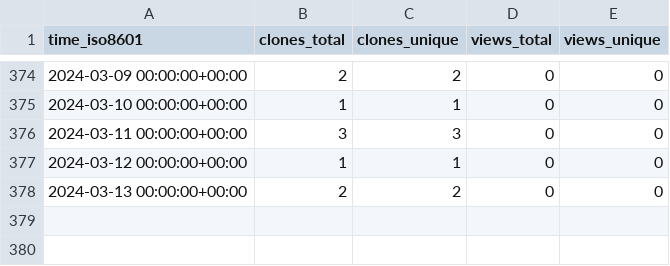
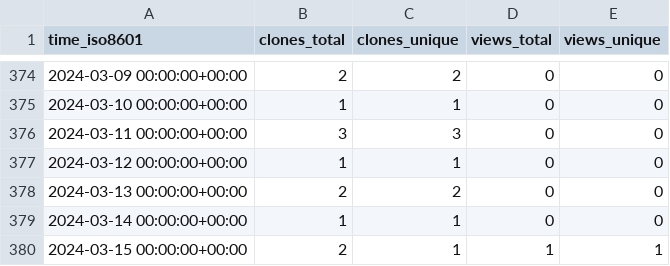
Before and after one commit to yinlinchen/Intro-to-Serverless, a CSV file: yinlinchen/Intro-to-Serverless/ghrs-data/views_clones_aggregate.csv, drawn as a sheet; only a part is shown, gaps mark what is left out.

```diff
--- a/yinlinchen/Intro-to-Serverless/ghrs-data/views_clones_aggregate.csv
+++ b/yinlinchen/Intro-to-Serverless/ghrs-data/views_clones_aggregate.csv
@@ -378 +378,3 @@ time_iso8601,clones_total,clones_unique,views_total,views_unique
 2024-03-13 00:00:00+00:00,2,2,0,0
+2024-03-14 00:00:00+00:00,1,1,0,0
+2024-03-15 00:00:00+00:00,2,1,1,1
```
Also changed, not shown: 1 other file.
